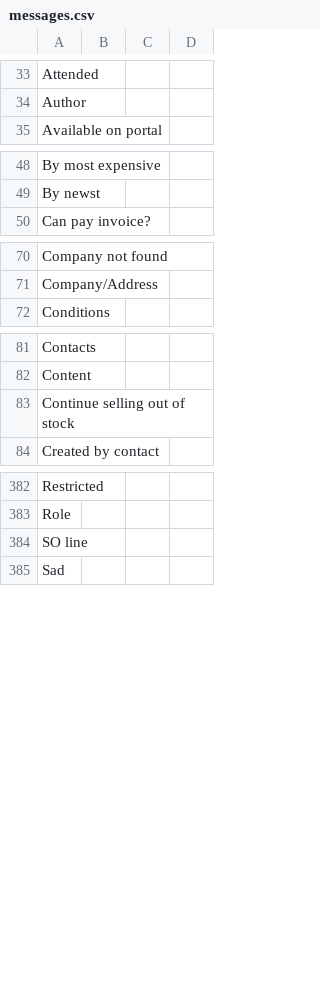
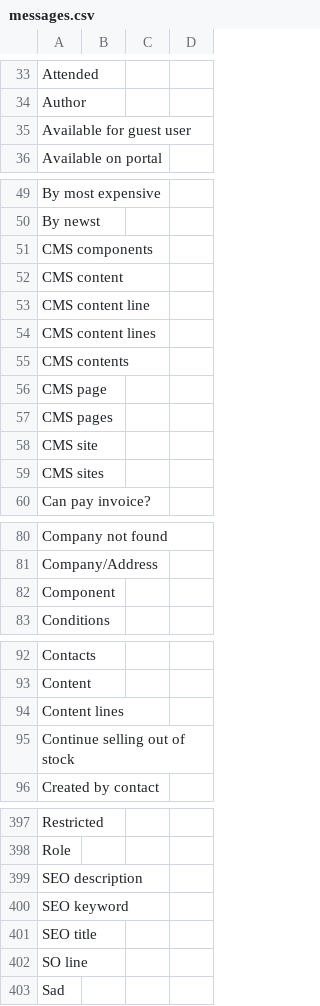
Before and after one commit to axelor/axelor-portal, a CSV file: src/main/resources/i18n/messages.csv, drawn as a sheet; only a part is shown, gaps mark what is left out; the diff covers the shown part only; the diff names each change by its address in the sheet, - before the commit and + after, or states it on an @@ line.

```diff
--- a/src/main/resources/i18n/messages.csv
+++ b/src/main/resources/i18n/messages.csv
+row 35: Available for guest user
+row 51: CMS components
+row 52: CMS content
+row 53: CMS content line
+row 54: CMS content lines
+row 55: CMS contents
+row 56: CMS page
+row 57: CMS pages
+row 58: CMS site
+row 59: CMS sites
+row 82: Component
+row 94: Content lines
+row 399: SEO description
+row 400: SEO keyword
+row 401: SEO title
```
Also changed, not shown: 5 added rows elsewhere in this file, src/main/resources/i18n/messages_en.csv, src/main/resources/i18n/messages_fr.csv, 15 other files.
